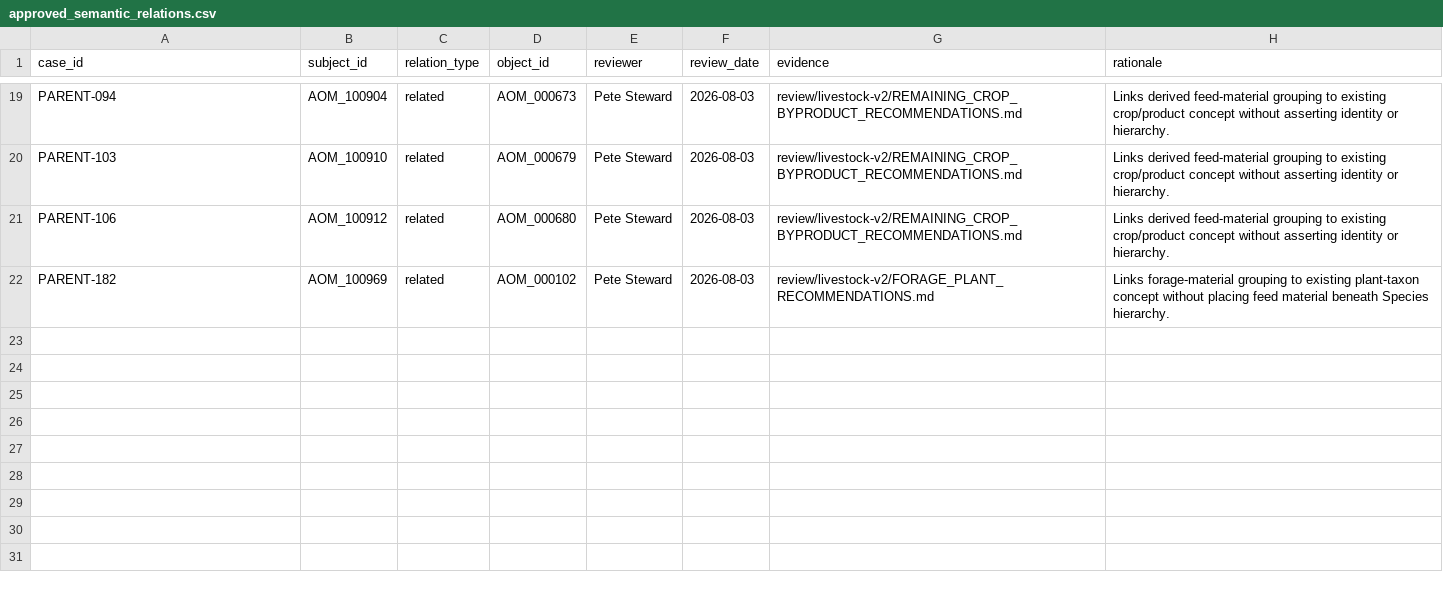
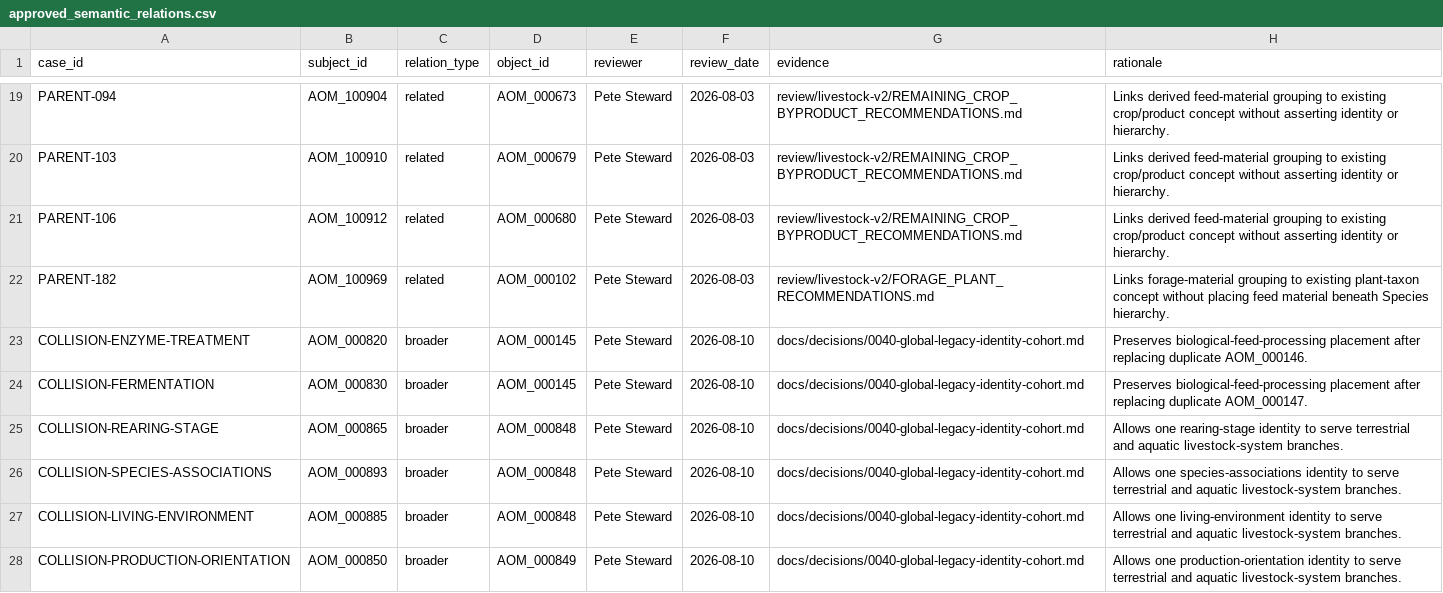
Before and after one commit to ERAgriculture/era-aom, a CSV file: data/livestock-staging/approved_semantic_relations.csv, drawn as a sheet; only a part is shown, gaps mark what is left out; the diff names each change by its address in the sheet, - before the commit and + after, or states it on an @@ line.

```diff
--- a/data/livestock-staging/approved_semantic_relations.csv
+++ b/data/livestock-staging/approved_semantic_relations.csv
+row 23: COLLISION-ENZYME-TREATMENT | AOM_000820 | broader | AOM_000145 | Pete Steward | 2026-08-10 | docs/decisions/0040-global-legacy-identity-cohort.md | Preserves biological-feed-processing placement after replacing duplicate AOM_000146.
+row 24: COLLISION-FERMENTATION | AOM_000830 | broader | AOM_000145 | Pete Steward | 2026-08-10 | docs/decisions/0040-global-legacy-identity-cohort.md | Preserves biological-feed-processing placement after replacing duplicate AOM_000147.
+row 25: COLLISION-REARING-STAGE | AOM_000865 | broader | AOM_000848 | Pete Steward | 2026-08-10 | docs/decisions/0040-global-legacy-identity-cohort.md | Allows one rearing-stage identity to serve terrestrial and aquatic livestock-system branches.
+row 26: COLLISION-SPECIES-ASSOCIATIONS | AOM_000893 | broader | AOM_000848 | Pete Steward | 2026-08-10 | docs/decisions/0040-global-legacy-identity-cohort.md | Allows one species-associations identity to serve terrestrial and aquatic livestock-system branches.
+row 27: COLLISION-LIVING-ENVIRONMENT | AOM_000885 | broader | AOM_000848 | Pete Steward | 2026-08-10 | docs/decisions/0040-global-legacy-identity-cohort.md | Allows one living-environment identity to serve terrestrial and aquatic livestock-system branches.
+row 28: COLLISION-PRODUCTION-ORIENTATION | AOM_000850 | broader | AOM_000849 | Pete Steward | 2026-08-10 | docs/decisions/0040-global-legacy-identity-cohort.md | Allows one production-orientation identity to serve terrestrial and aquatic livestock-system branches.
```
Also changed, not shown: data/livestock-staging/approved_deprecations.csv, data/livestock-staging/approved_ontology_collision_decisions.csv, 44 other files.
